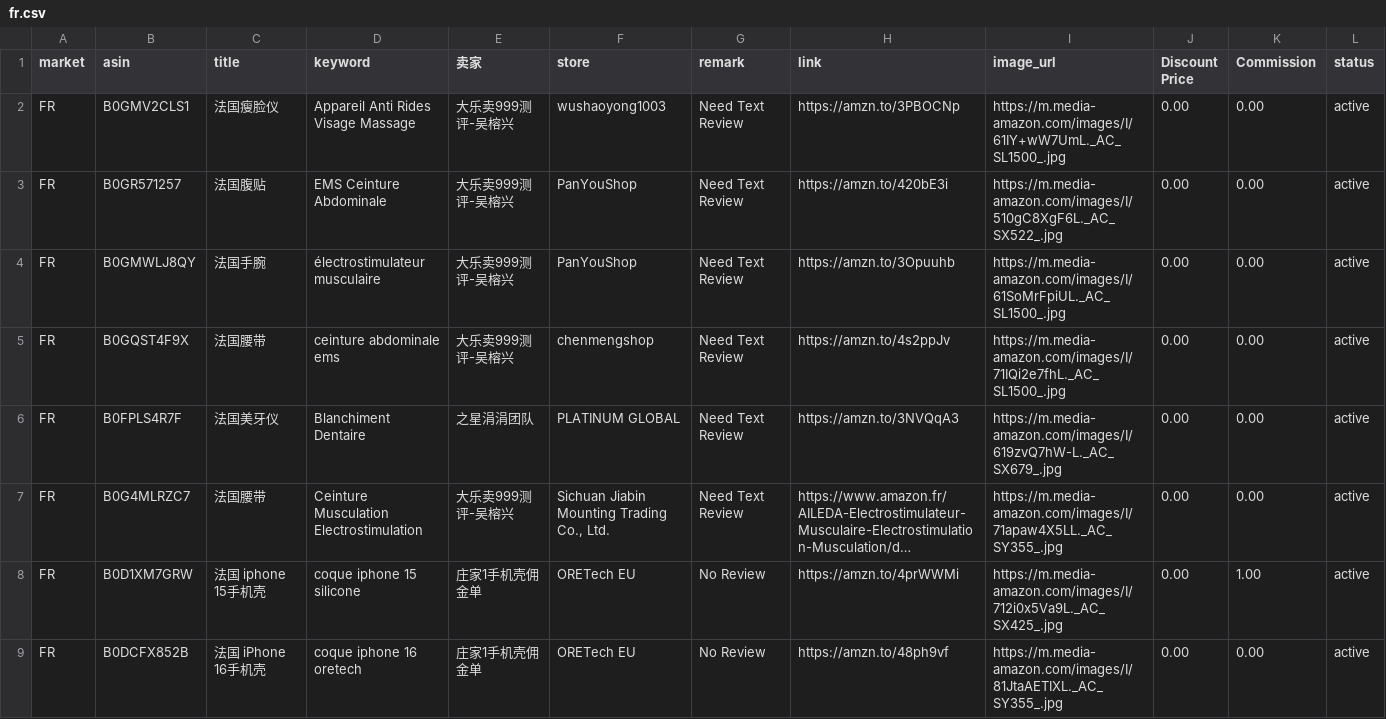
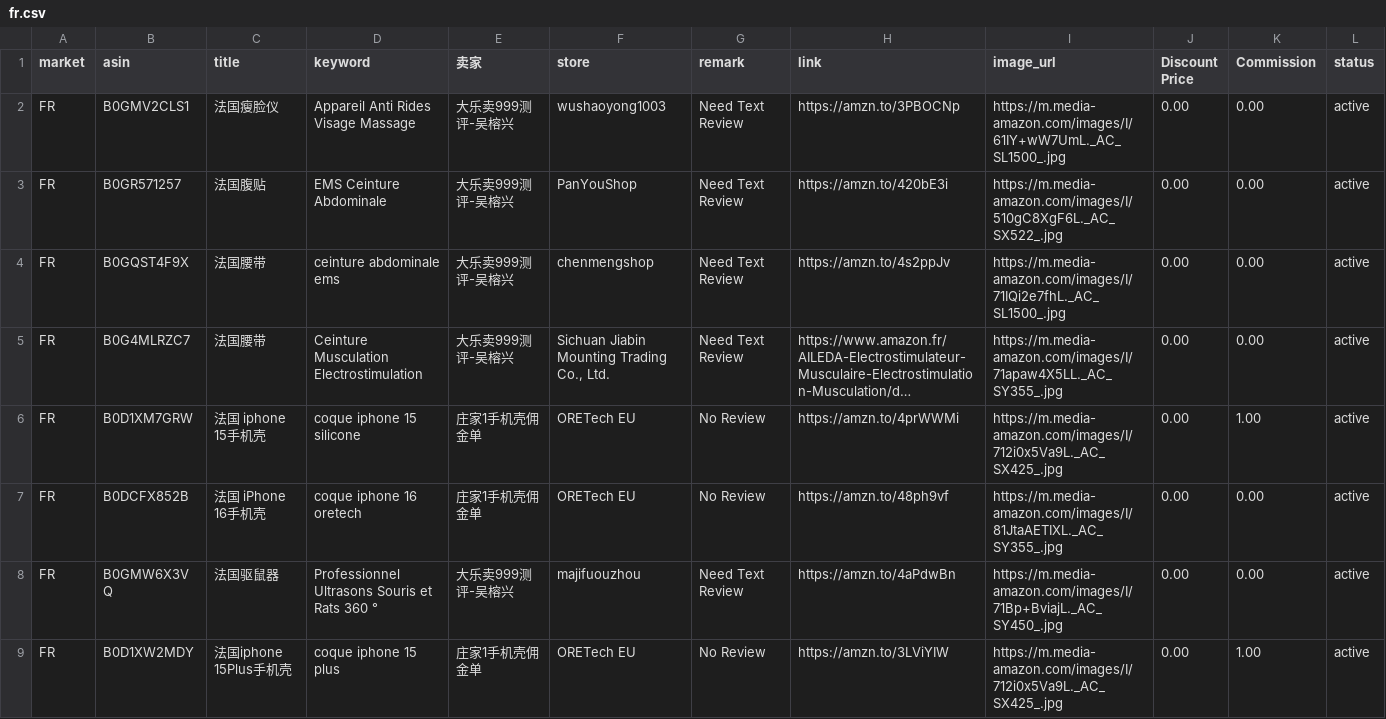
Before and after one commit to dalemy-1/us, a CSV file: fr.csv, drawn as a sheet; only a part is shown; the shorter side is filled out with more unchanged rows; long unchanged cells end in …; the diff names each change by its address in the sheet, - before the commit and + after, or states it on an @@ line.

```diff
--- a/fr.csv
+++ b/fr.csv
-row 4: FR | B0GMWLJ8QY | 法国手腕 | électrostimulateur musculaire | 大乐卖999测评-吴榕兴 | PanYouShop | Need Text Review | https://amzn.to/3Opuuhb | https://m.media-amazon.com/images/I/61SoMrFpiUL._AC_SL1500_.jpg | 0.00 | 0.00 | active
-row 6: FR | B0FPLS4R7F | 法国美牙仪 | Blanchiment Dentaire | 之星涓涓团队 | PLATINUM GLOBAL | Need Text Review | https://amzn.to/3NVQqA3 | https://m.media-amazon.com/images/I/619zvQ7hW-L._AC_SX679_.jpg | 0.00 | 0.00 | active
```
Also changed, not shown: de.csv, us.csv.
